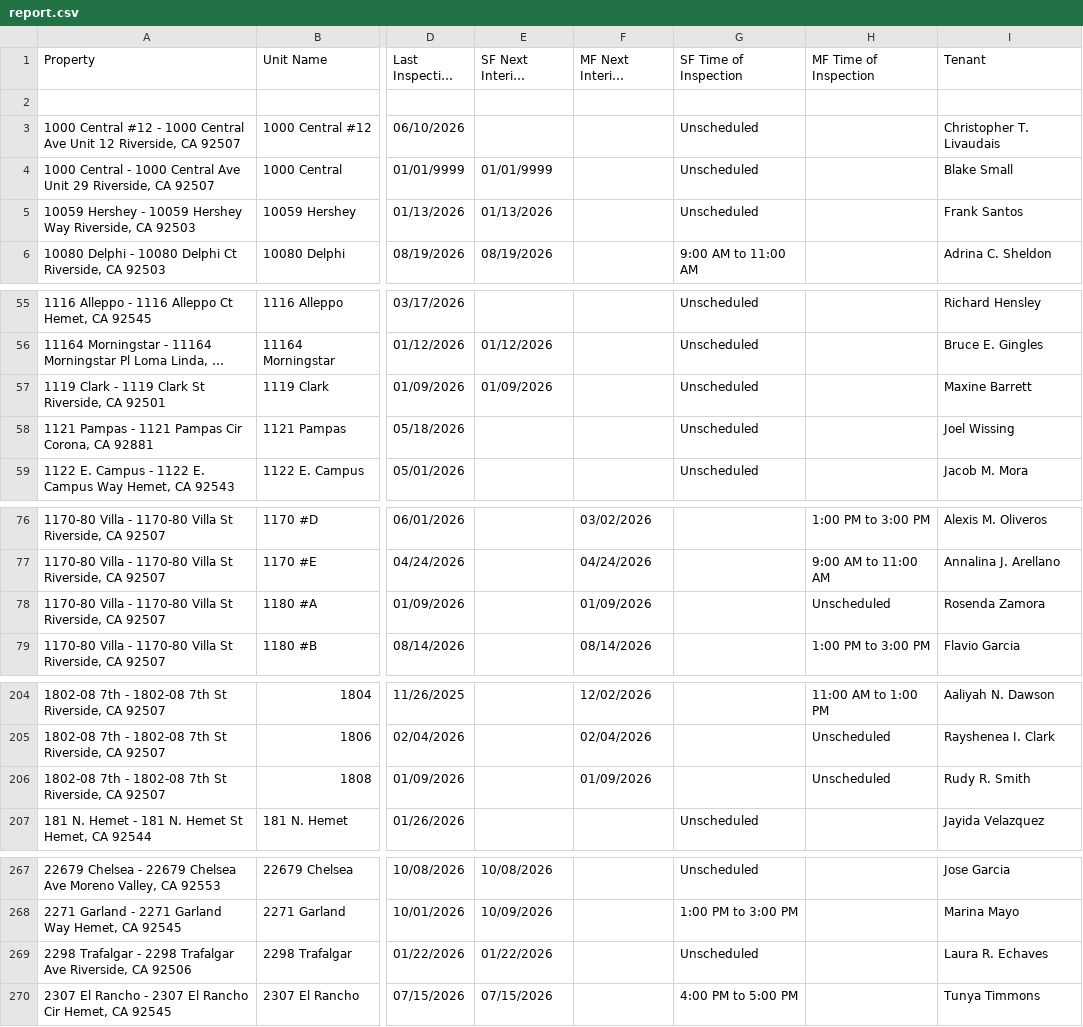
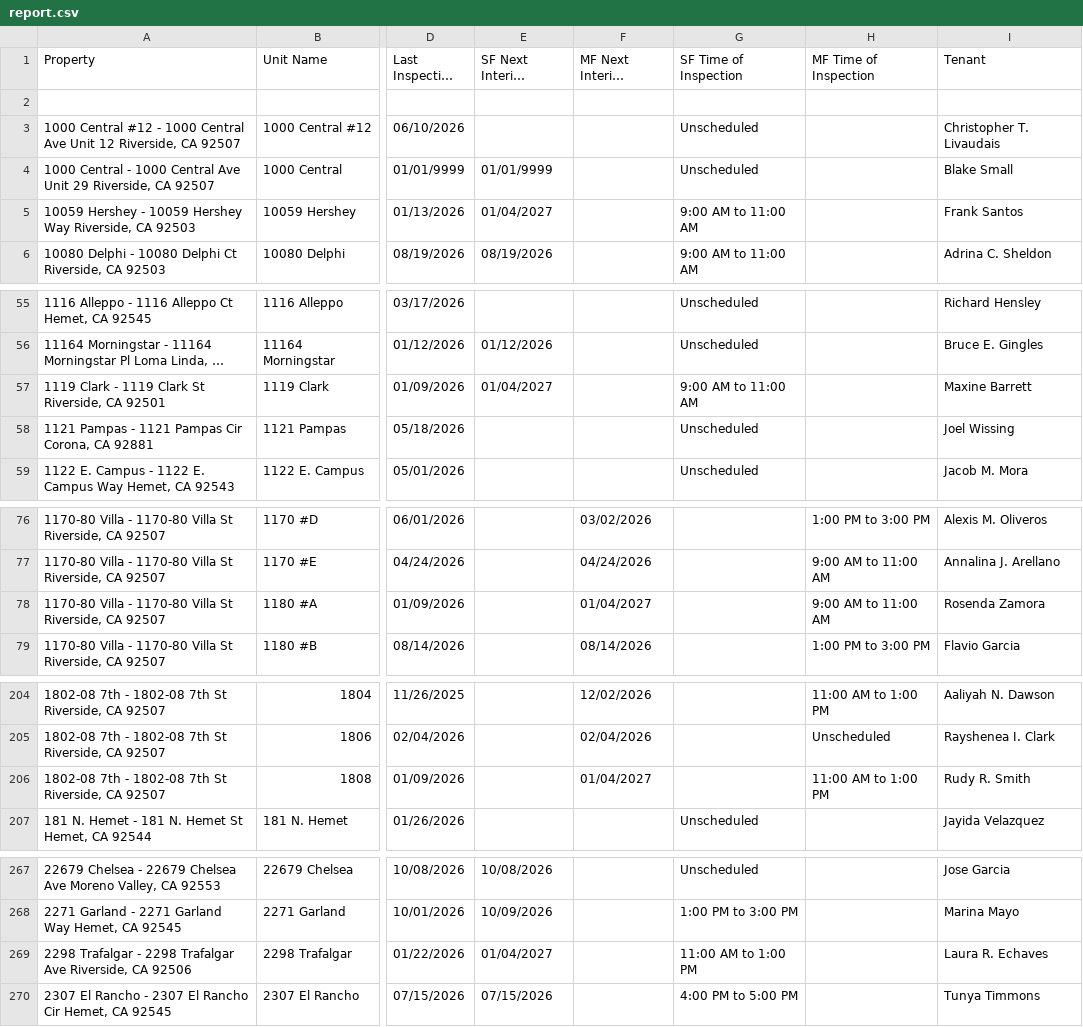
Before and after one commit to ryconn-pm/inspection-portal, a CSV file: data/report.csv, drawn as a sheet; only a part is shown, gaps mark what is left out; long unchanged cells end in …; the diff covers the shown part only; the diff names each change by its address in the sheet, - before the commit and + after, or states it on an @@ line.

Commit message:
Auto-update inspection report

```diff
--- a/data/report.csv
+++ b/data/report.csv
-E5 (SF Next Interior Inspection): 01/13/2026
+E5 (SF Next Interior Inspection): 01/04/2027
-G5 (SF Time of Inspection): Unscheduled
+G5 (SF Time of Inspection): 9:00 AM to 11:00 AM
-E57 (SF Next Interior Inspection): 01/09/2026
+E57 (SF Next Interior Inspection): 01/04/2027
-G57 (SF Time of Inspection): Unscheduled
+G57 (SF Time of Inspection): 9:00 AM to 11:00 AM
-F78 (MF Next Interior Inspection): 01/09/2026
+F78 (MF Next Interior Inspection): 01/04/2027
-H78 (MF Time of Inspection): Unscheduled
+H78 (MF Time of Inspection): 9:00 AM to 11:00 AM
-F206 (MF Next Interior Inspection): 01/09/2026
+F206 (MF Next Interior Inspection): 01/04/2027
-H206 (MF Time of Inspection): Unscheduled
+H206 (MF Time of Inspection): 11:00 AM to 1:00 PM
-E269 (SF Next Interior Inspection): 01/22/2026
+E269 (SF Next Interior Inspection): 01/04/2027
-G269 (SF Time of Inspection): Unscheduled
+G269 (SF Time of Inspection): 11:00 AM to 1:00 PM
```
Also changed, not shown: 8 edited cells elsewhere in this file.
